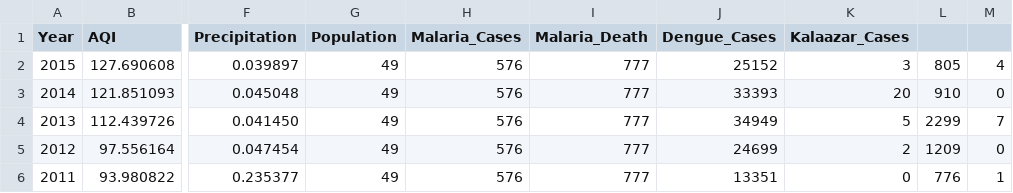
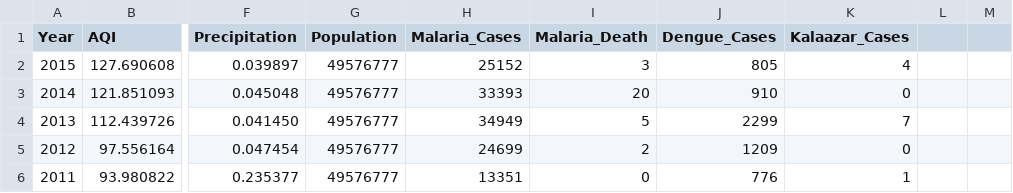
Before and after one commit to harisaisundhar/climate-malaria-canal, a CSV file: ML_model/ANDHRA_PD.csv, drawn as a sheet; only a part is shown, gaps mark what is left out; the diff names each change by its address in the sheet, - before the commit and + after, or states it on an @@ line.

```diff
--- a/ML_model/ANDHRA_PD.csv
+++ b/ML_model/ANDHRA_PD.csv
-G2:G6 (Population): 49
+G2:G6 (Population): 49576777
-H2 (Malaria_Cases): 576
+H2 (Malaria_Cases): 25152
-I2 (Malaria_Death): 777
+I2 (Malaria_Death): 3
-J2 (Dengue_Cases): 25152
+J2 (Dengue_Cases): 805
-K2 (Kalaazar_Cases): 3
+K2 (Kalaazar_Cases): 4
-L2: 805
+L2: (empty)
-M2: 4
+M2: (empty)
-H3 (Malaria_Cases): 576
+H3 (Malaria_Cases): 33393
-I3 (Malaria_Death): 777
+I3 (Malaria_Death): 20
-J3 (Dengue_Cases): 33393
+J3 (Dengue_Cases): 910
-K3 (Kalaazar_Cases): 20
+K3 (Kalaazar_Cases): 0
-L3: 910
+L3: (empty)
-M3: 0
+M3: (empty)
-H4 (Malaria_Cases): 576
+H4 (Malaria_Cases): 34949
-I4 (Malaria_Death): 777
+I4 (Malaria_Death): 5
-J4 (Dengue_Cases): 34949
+J4 (Dengue_Cases): 2299
-K4 (Kalaazar_Cases): 5
+K4 (Kalaazar_Cases): 7
-L4: 2299
+L4: (empty)
-M4: 7
+M4: (empty)
-H5 (Malaria_Cases): 576
+H5 (Malaria_Cases): 24699
-I5 (Malaria_Death): 777
+I5 (Malaria_Death): 2
-J5 (Dengue_Cases): 24699
+J5 (Dengue_Cases): 1209
-K5 (Kalaazar_Cases): 2
+K5 (Kalaazar_Cases): 0
-L5: 1209
+L5: (empty)
-M5: 0
+M5: (empty)
-H6 (Malaria_Cases): 576
+H6 (Malaria_Cases): 13351
-I6 (Malaria_Death): 777
+I6 (Malaria_Death): 0
-J6 (Dengue_Cases): 13351
+J6 (Dengue_Cases): 776
-K6 (Kalaazar_Cases): 0
+K6 (Kalaazar_Cases): 1
-L6: 776
+L6: (empty)
-M6: 1
+M6: (empty)
```
Also changed, not shown: ML_model/KARNATAKA.csv, ML_model/MAHARASHTRA.csv, 2 other files.
